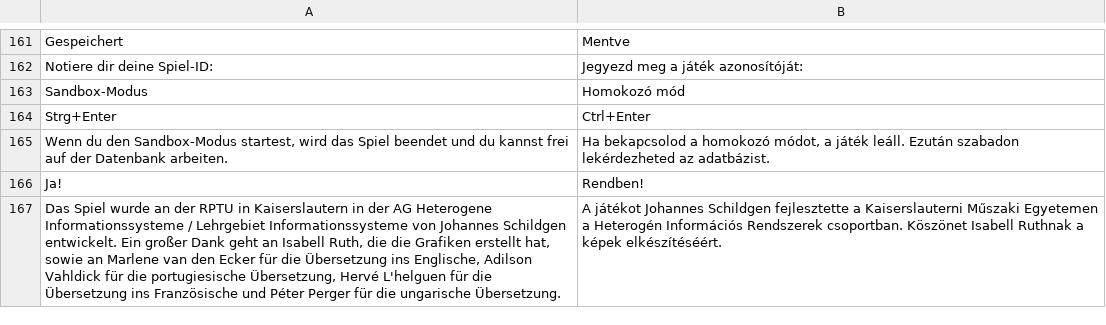
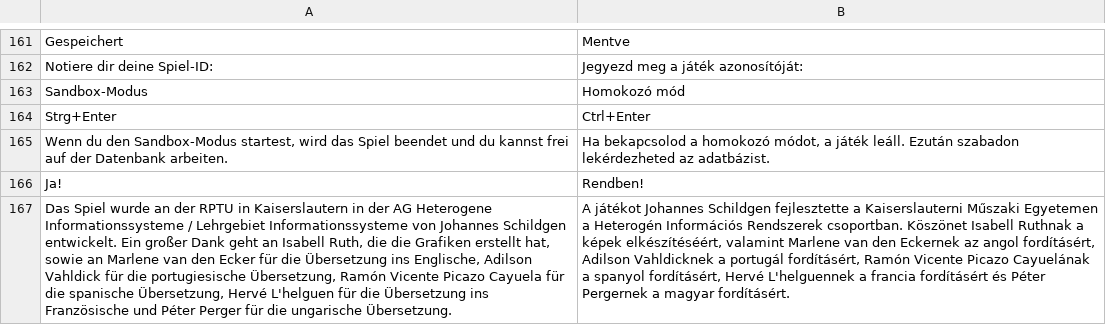
Before and after one commit to jschildgen/sql-island, a CSV file: lang_hu.csv, drawn as a sheet; only a part is shown, gaps mark what is left out; the diff names each change by its address in the sheet, - before the commit and + after, or states it on an @@ line.

```diff
--- a/lang_hu.csv
+++ b/lang_hu.csv
-A167: …portugiesische Übersetzung, Hervé L'helguen…
+A167: …portugiesische Übersetzung, Ramón Vicente Picazo Cayuela für die spanische Übersetzung, Hervé L'helguen…
-B167: …a képek elkészítéséért.
+B167: …a képek elkészítéséért, valamint Marlene van den Eckernek az angol fordításért, Adilson Vahldicknek a portugál fordításért, Ramón Vicente Picazo Cayuelának a spanyol fordításért, Hervé L'helguennek a francia fordításért és Péter Pergernek a magyar fordításért.
```
Also changed, not shown: lang_en.csv, lang_es.csv, 3 other files.
